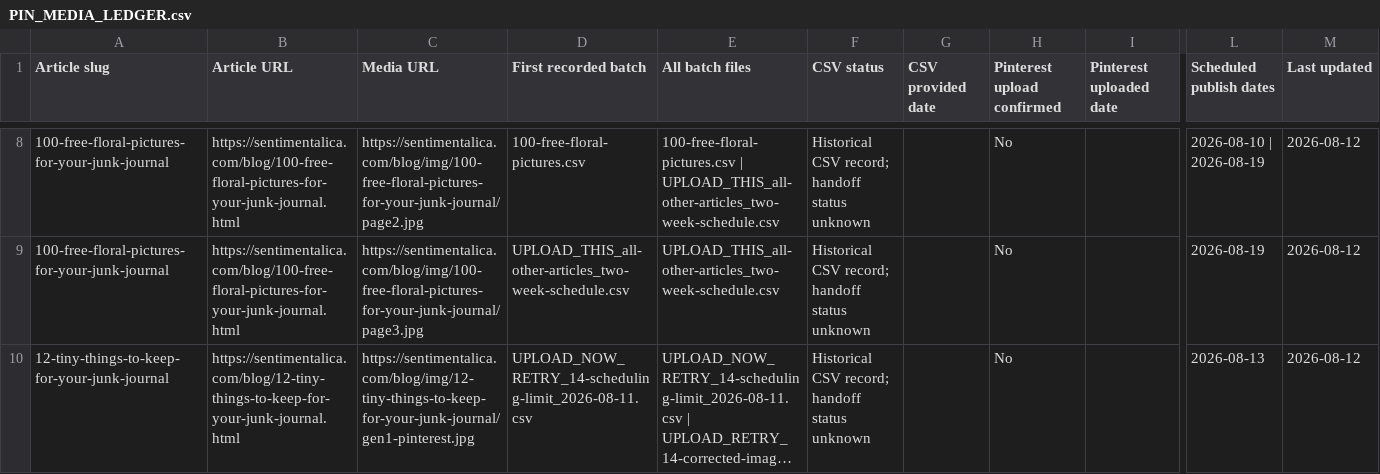
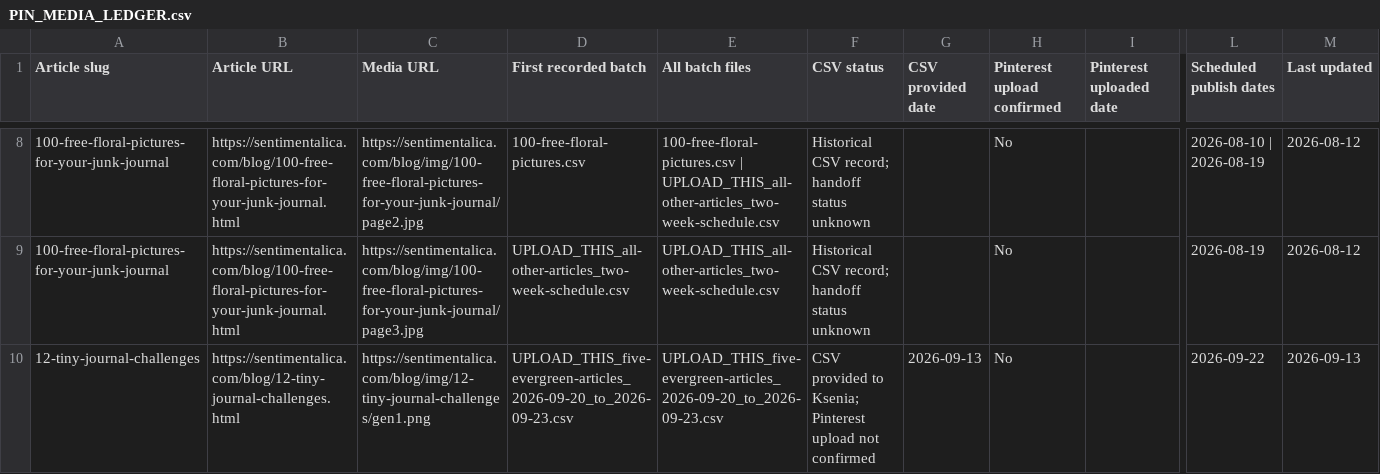
Before and after one commit to sentimentalicaetsy-spec/sentimentalica-site, a CSV file: data/pinterest/PIN_MEDIA_LEDGER.csv, drawn as a sheet; only a part is shown, gaps mark what is left out; the shorter side is filled out with more unchanged rows; long unchanged cells end in …; rows hold the shown columns only; the diff covers the shown part only; the diff names each change by its address in the sheet, - before the commit and + after, or states it on an @@ line.

Commit message:
Schedule five articles on Pinterest Sep 20 to 23

```diff
--- a/data/pinterest/PIN_MEDIA_LEDGER.csv
+++ b/data/pinterest/PIN_MEDIA_LEDGER.csv
+row 10: 12-tiny-journal-challenges | https://sentimentalica.com/blog/12-tiny-journal-challenges.html | https://sentimentalica.com/blog/img/12-tiny-journal-challenges/gen1.png | UPLOAD_THIS_five-evergreen-articles_2026-09-20_to_2026-09-23.csv | UPLOAD_THIS_five-evergreen-articles_2026-09-20_to_2026-09-23.csv | CSV provided to Ksenia; Pinterest upload not confirmed | 2026-09-13 | No |  | 2026-09-22 | 2026-09-13
```
Also changed, not shown: 9 added rows elsewhere in this file, data/pinterest/PINTEREST_ARTICLE_TRACKER.csv, data/pinterest/PINTEREST_BATCH_LEDGER.csv, 6 other files.
